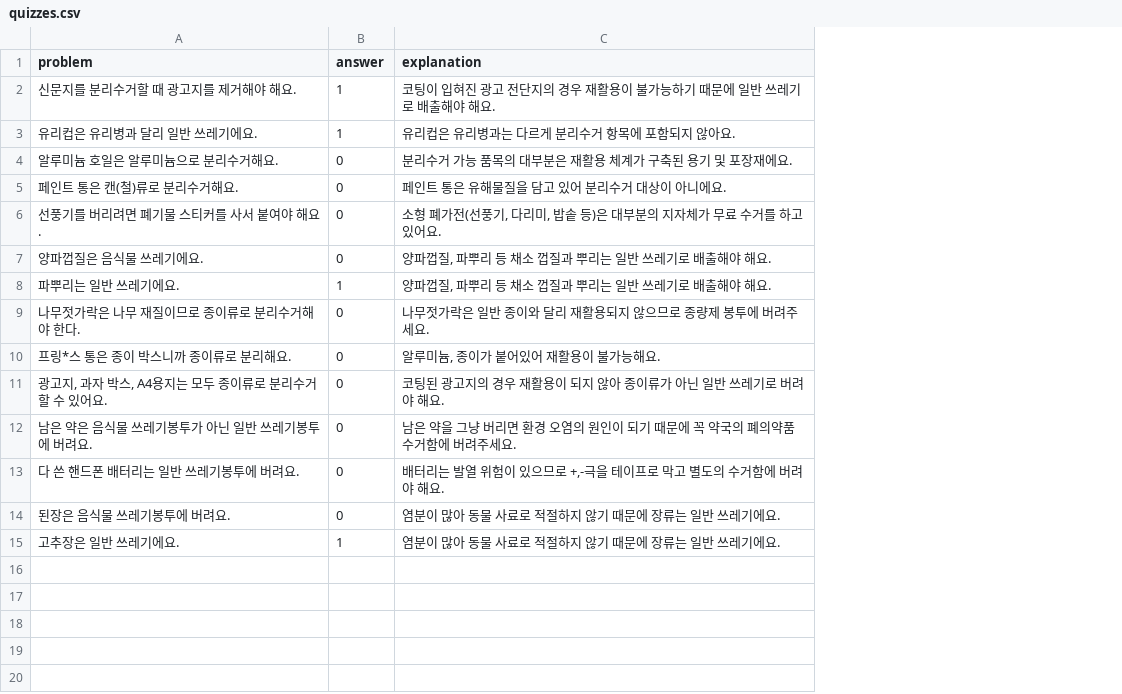
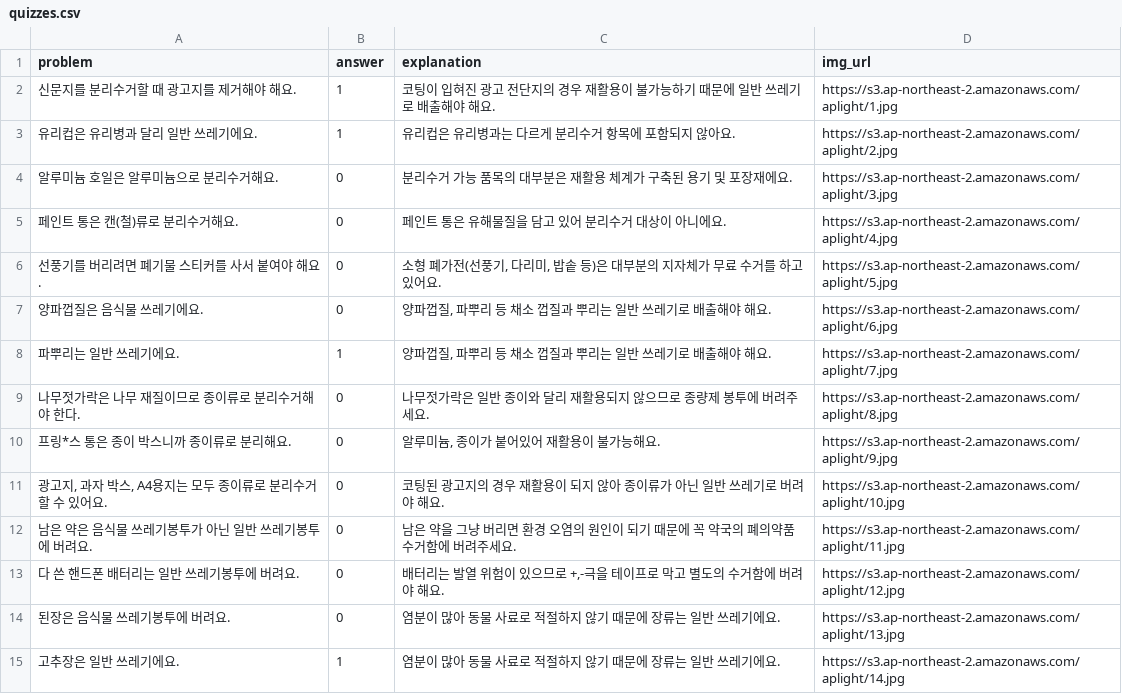
Before and after one commit to ApLight/groenlandicus, a CSV file: web-server/quiz/quizzes.csv, drawn as a sheet; the diff names each change by its address in the sheet, - before the commit and + after, or states it on an @@ line.

```diff
--- a/web-server/quiz/quizzes.csv
+++ b/web-server/quiz/quizzes.csv
+column D (img_url), rows 2-15: https://s3.ap-northeast-2.amazonaws.com/aplight/1.jpg | https://s3.ap-northeast-2.amazonaws.com/aplight/2.jpg | https://s3.ap-northeast-2.amazonaws.com/aplight/3.jpg | https://s3.ap-northeast-2.amazonaws.com/aplight/4.jpg | https://s3.ap-northeast-2.amazonaws.com/aplight/5.jpg | https://s3.ap-northeast-2.amazonaws.com/aplight/6.jpg | https://s3.ap-northeast-2.amazonaws.com/aplight/7.jpg | https://s3.ap-northeast-2.amazonaws.com/aplight/8.jpg | https://s3.ap-northeast-2.amazonaws.com/aplight/9.jpg | https://s3.ap-northeast-2.amazonaws.com/aplight/10.jpg | https://s3.ap-northeast-2.amazonaws.com/aplight/11.jpg | https://s3.ap-northeast-2.amazonaws.com/aplight/12.jpg | https://s3.ap-northeast-2.amazonaws.com/aplight/13.jpg | https://s3.ap-northeast-2.amazonaws.com/aplight/14.jpg
```
Also changed, not shown: 1 other file.
